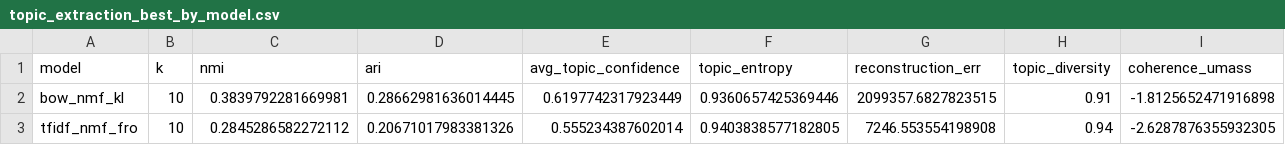
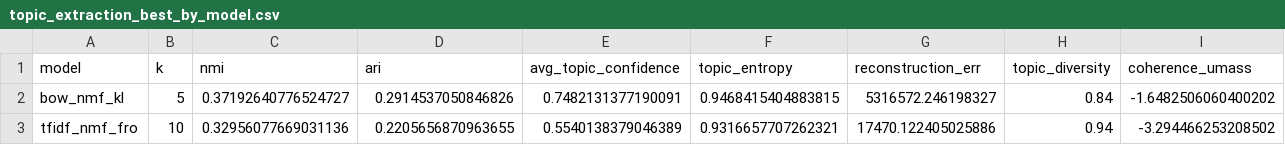
Before and after one commit to GabrielFranciscoSM/TFG-Chatbot, a CSV file: validation/results/newsgroups20_topic_extraction/tables/topic_extraction_best_by_model.csv, drawn as a sheet.

```diff
--- a/validation/results/newsgroups20_topic_extraction/tables/topic_extraction_best_by_model.csv
+++ b/validation/results/newsgroups20_topic_extraction/tables/topic_extraction_best_by_model.csv
@@ -1,3 +1,3 @@
 model,k,nmi,ari,avg_topic_confidence,topic_entropy,reconstruction_err,topic_diversity,coherence_umass
-bow_nmf_kl,10,0.3839792281669981,0.28662981636014445,0.6197742317923449,0.9360657425369446,2099357.6827823515,0.91,-1.8125652471916898
-tfidf_nmf_fro,10,0.2845286582272112,0.20671017983381326,0.555234387602014,0.9403838577182805,7246.553554198908,0.94,-2.6287876355932305
+bow_nmf_kl,5,0.37192640776524727,0.2914537050846826,0.7482131377190091,0.9468415404883815,5316572.246198327,0.84,-1.6482506060400202
+tfidf_nmf_fro,10,0.32956077669031136,0.2205656870963655,0.5540138379046389,0.9316657707262321,17470.122405025886,0.94,-3.294466253208502
```
Also changed, not shown: validation/results/newsgroups20_topic_extraction/tables/topic_extraction_final_summary.csv, validation/results/newsgroups20_topic_extraction/tables/topic_label_distribution_tfidf_nmf_fro_k10.csv, 54 other files.
